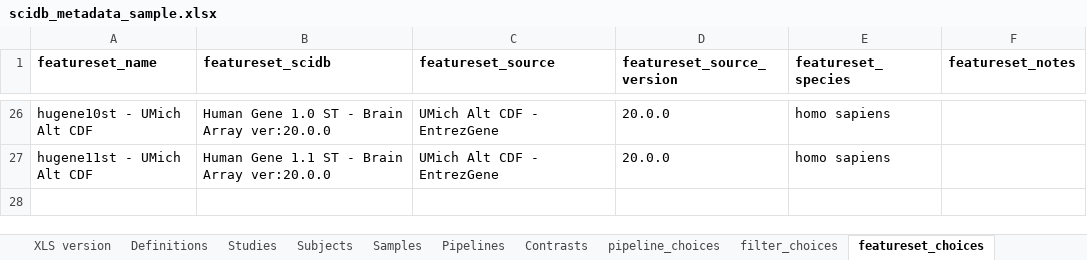
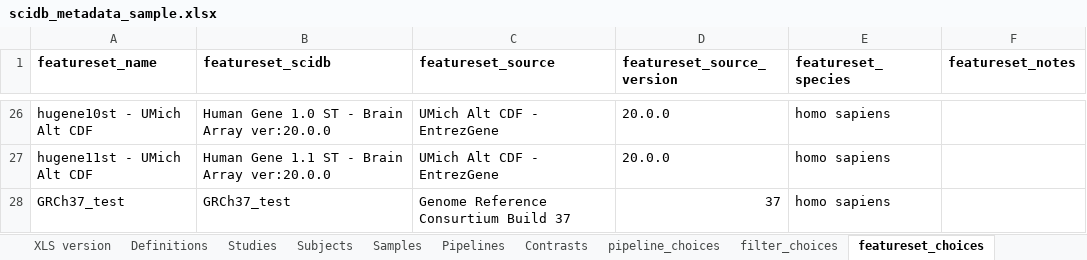
Before and after one commit to aadamk/revealgenomics, an Excel workbook: inst/extdata/scidb_metadata_sample.xlsx, sheet featureset_choices, drawn as a sheet; only a part is shown, gaps mark what is left out; values as stored, in another font and other column widths than the file's, no borders; table styles not drawn; the diff names each change by its address in the sheet, - before the commit and + after, or states it on an @@ line.

Commit message:
add row for GRCh37_test featureset

```diff
--- a/inst/extdata/scidb_metadata_sample.xlsx (sheet featureset_choices)
+++ b/inst/extdata/scidb_metadata_sample.xlsx (sheet featureset_choices)
+row 28: GRCh37_test | GRCh37_test | Genome Reference Consurtium Build 37 | 37 | homo sapiens
```
Also changed, not shown: sheet Pipelines, 1 other file.
